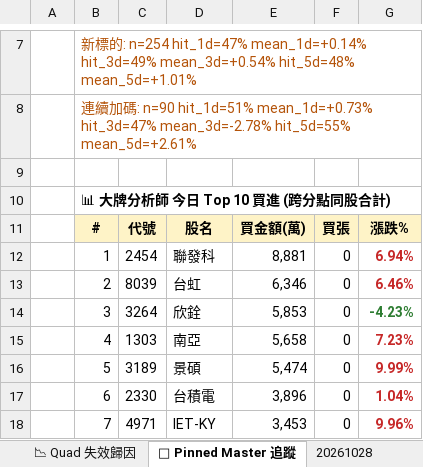
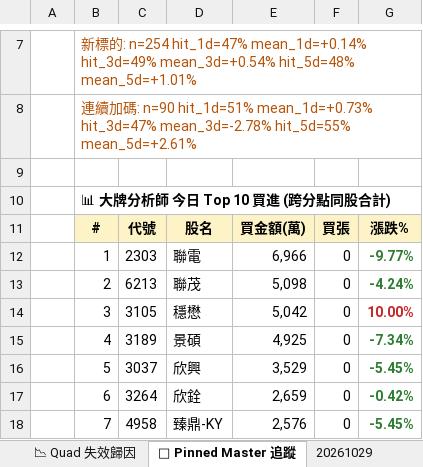
Before and after one commit to EdwardYY1224/CHIP_RADAR_TW, an Excel workbook: data/reports/chip_radar_2026-10.xlsx, sheet 📌 Pinned Master 追蹤, drawn as a sheet; only a part is shown, gaps mark what is left out; values as stored, in another font and other column widths than the file's, no borders; the diff covers the shown part only; the diff names each change by its address in the sheet, - before the commit and + after, or states it on an @@ line.

```diff
--- a/data/reports/chip_radar_2026-10.xlsx (sheet 📌 Pinned Master 追蹤)
+++ b/data/reports/chip_radar_2026-10.xlsx (sheet 📌 Pinned Master 追蹤)
+sheet tab: 20261029
-C12: 2454
+C12: 2303
-D12: 聯發科
+D12: 聯電
-E12: 8,881
+E12: 6,966
-G12: 6.94%
+G12: -9.77%
-G12:G13 text colour: #C62828
+G12:G13 text colour: #2E7D32
-C13: 8039
+C13: 6213
-D13: 台虹
+D13: 聯茂
-E13: 6,346
+E13: 5,098
-G13: 6.46%
+G13: -4.24%
-C14: 3264
+C14: 3105
-D14: 欣銓
+D14: 穩懋
-E14: 5,853
+E14: 5,042
-G14: -4.23%
+G14: 10.00%
-G14 text colour: #2E7D32
+G14 text colour: #C62828
-C15: 1303
+C15: 3189
-D15: 南亞
+D15: 景碩
-E15: 5,658
+E15: 4,925
-G15: 7.23%
+G15: -7.34%
-G15:G18 text colour: #C62828
+G15:G18 text colour: #2E7D32
-C16: 3189
+C16: 3037
-D16: 景碩
+D16: 欣興
-E16: 5,474
+E16: 3,529
-G16: 9.99%
+G16: -5.45%
-C17: 2330
+C17: 3264
-D17: 台積電
+D17: 欣銓
-E17: 3,896
+E17: 2,659
-G17: 1.04%
+G17: -0.42%
-C18: 4971
+C18: 4958
-D18: IET-KY
+D18: 臻鼎-KY
-E18: 3,453
+E18: 2,576
-G18: 9.96%
+G18: -5.45%
```
Also changed, not shown: 13 edited cells and cell formats elsewhere in this sheet, sheet 📋 今日 Dashboard, sheet 20261028, sheet 📱 手機摘要, data/reports/latest.xlsx, 23 other files.
